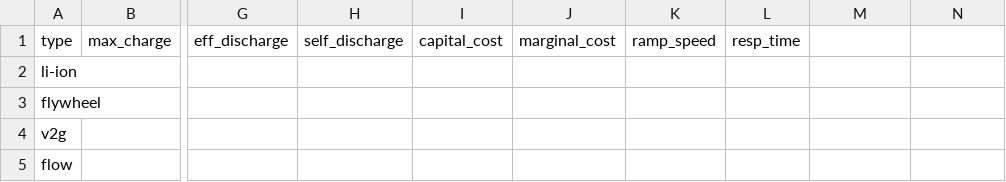
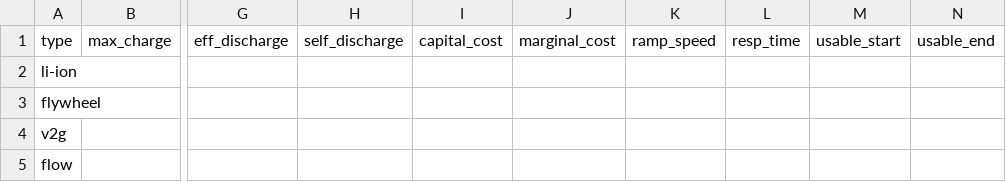
Before and after one commit to RegisterSalad/Microgrid_Storage_Module, a CSV file: energy_storage_devices.csv, drawn as a sheet; only a part is shown, gaps mark what is left out; the diff names each change by its address in the sheet, - before the commit and + after, or states it on an @@ line.

```diff
--- a/energy_storage_devices.csv
+++ b/energy_storage_devices.csv
-M1: (empty)
+M1: usable_start
-N1: (empty)
+N1: usable_end
```
Also changed, not shown: 1 other file.
